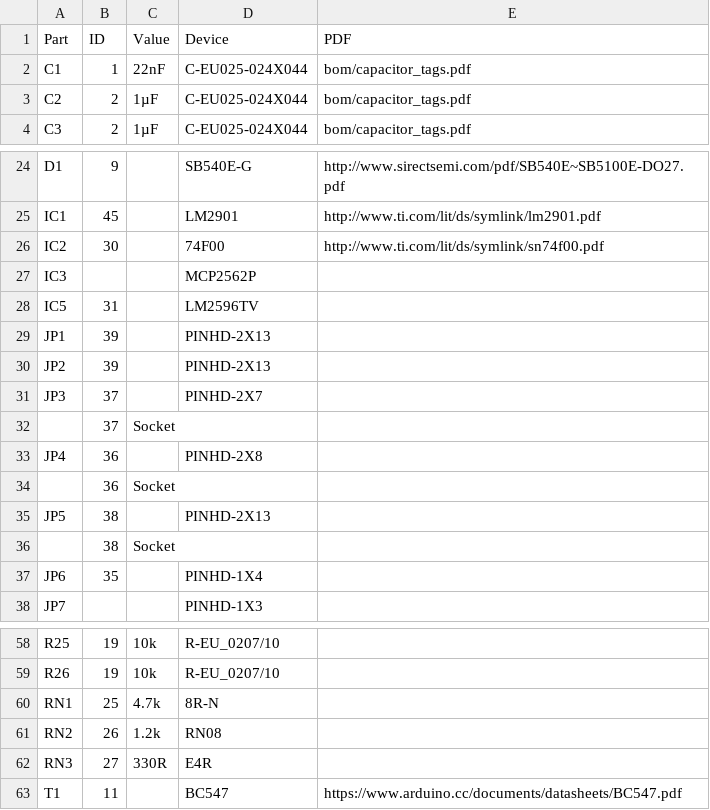
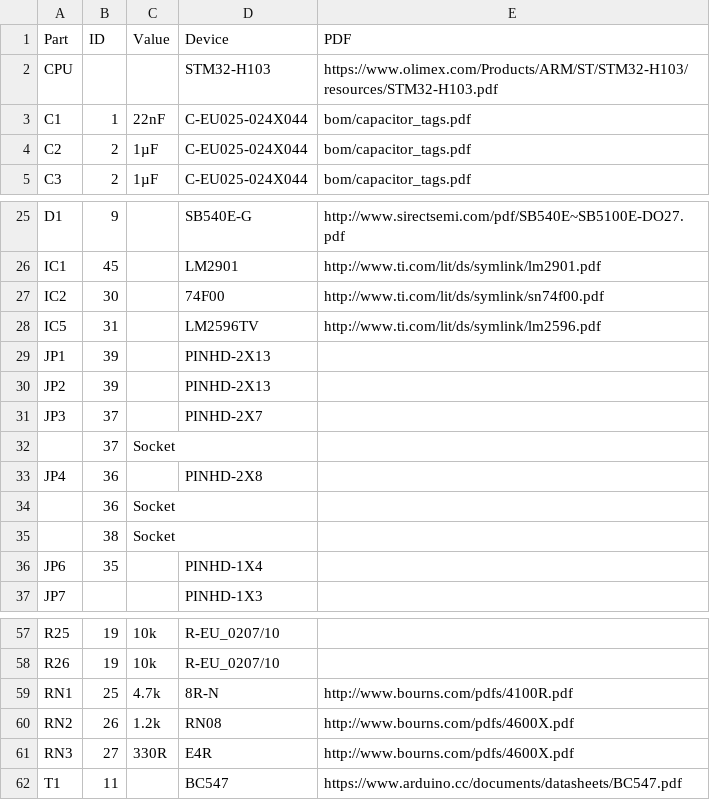
Before and after one commit to dimecho/Open-Inverter-WebInterface, a CSV file: Web/bom/base_board4.csv, drawn as a sheet; only a part is shown, gaps mark what is left out.

```diff
--- a/Web/bom/base_board4.csv
+++ b/Web/bom/base_board4.csv
@@ -1,2 +1,3 @@
 Part,ID,Value,Device,PDF
+CPU,,,STM32-H103,https://www.olimex.com/Products/ARM/ST/STM32-H103/resources/STM32-H103.pdf
 C1,1,22nF,C-EU025-024X044,bom/capacitor_tags.pdf
@@ -26,4 +27,3 @@ IC1,45,,LM2901,http://www.ti.com/lit/ds/symlink/lm2901.pdf
 IC2,30,,74F00,http://www.ti.com/lit/ds/symlink/sn74f00.pdf
-IC3,,,MCP2562P,
-IC5,31,,LM2596TV,
+IC5,31,,LM2596TV,http://www.ti.com/lit/ds/symlink/lm2596.pdf
 JP1,39,,PINHD-2X13,
@@ -34,3 +34,2 @@ JP4,36,,PINHD-2X8,
 ,36,Socket,,
-JP5,38,,PINHD-2X13,
 ,38,Socket,,
@@ -59,5 +58,5 @@ R25,19,10k,R-EU_0207/10,
 R26,19,10k,R-EU_0207/10,
-RN1,25,4.7k,8R-N,
-RN2,26,1.2k,RN08,
-RN3,27,330R,E4R,
+RN1,25,4.7k,8R-N,http://www.bourns.com/pdfs/4100R.pdf
+RN2,26,1.2k,RN08,http://www.bourns.com/pdfs/4600X.pdf
+RN3,27,330R,E4R,http://www.bourns.com/pdfs/4600X.pdf
 T1,11,,BC547,https://www.arduino.cc/documents/datasheets/BC547.pdf
```
Also changed, not shown: Web/bom/gate_driver2.csv, Web/bom/sensor_board3.csv, 48 other files.
